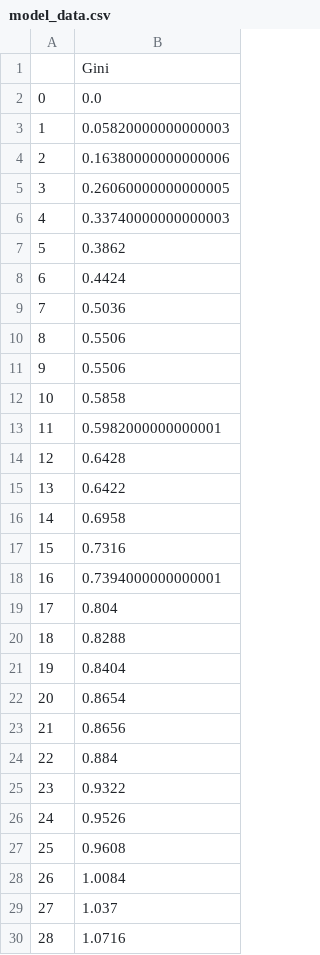
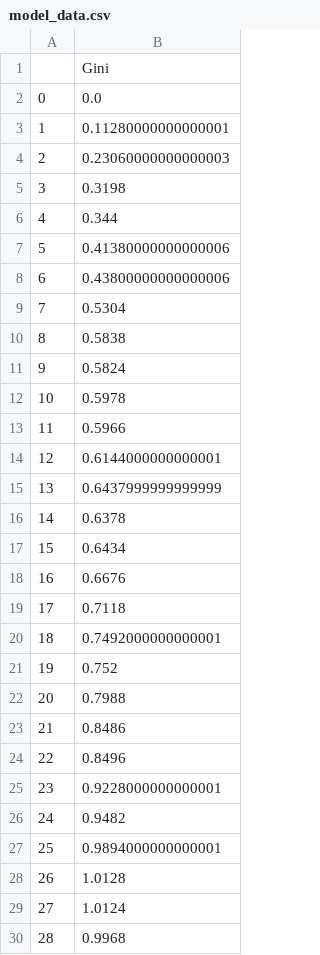
Before and after one commit to gokuprasanna/ABM-intro, a CSV file: model_data.csv, drawn as a sheet; only a part is shown; the diff covers the shown part only.

```diff
--- a/model_data.csv
+++ b/model_data.csv
@@ -2,29 +2,29 @@
 0,0.0
-1,0.05820000000000003
-2,0.16380000000000006
-3,0.26060000000000005
-4,0.33740000000000003
-5,0.3862
-6,0.4424
-7,0.5036
-8,0.5506
-9,0.5506
-10,0.5858
-11,0.5982000000000001
-12,0.6428
-13,0.6422
-14,0.6958
-15,0.7316
-16,0.7394000000000001
-17,0.804
-18,0.8288
-19,0.8404
-20,0.8654
-21,0.8656
-22,0.884
-23,0.9322
-24,0.9526
-25,0.9608
-26,1.0084
-27,1.037
-28,1.0716
+1,0.11280000000000001
+2,0.23060000000000003
+3,0.3198
+4,0.344
+5,0.41380000000000006
+6,0.43800000000000006
+7,0.5304
+8,0.5838
+9,0.5824
+10,0.5978
+11,0.5966
+12,0.6144000000000001
+13,0.6437999999999999
+14,0.6378
+15,0.6434
+16,0.6676
+17,0.7118
+18,0.7492000000000001
+19,0.752
+20,0.7988
+21,0.8486
+22,0.8496
+23,0.9228000000000001
+24,0.9482
+25,0.9894000000000001
+26,1.0128
+27,1.0124
+28,0.9968
```
Also changed, not shown: 71 edited cells elsewhere in this file, agent_data.csv.
